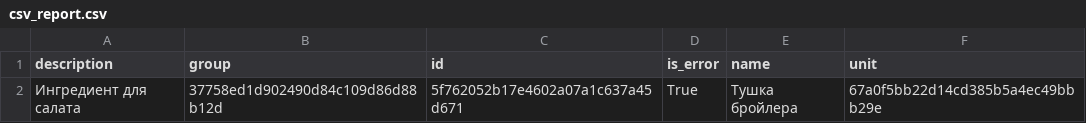
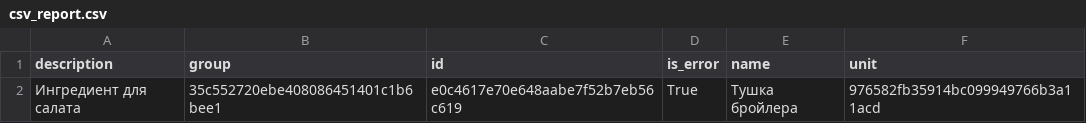
Before and after one commit to Daniil138/Disign_patterns, a CSV file: Programm/csv_report.csv, drawn as a sheet.

```diff
--- a/Programm/csv_report.csv
+++ b/Programm/csv_report.csv
@@ -1,2 +1,2 @@
 description;group;id;is_error;name;unit
-Ингредиент для салата;37758ed1d902490d84c109d86d88b12d;5f762052b17e4602a07a1c637a45d671;True;Тушка бройлера;67a0f5bb22d14cd385b5a4ec49bbb29e
+Ингредиент для салата;35c552720ebe408086451401c1b6bee1;e0c4617e70e648aabe7f52b7eb56c619;True;Тушка бройлера;976582fb35914bc099949766b3a11acd
```
Also changed, not shown: 13 other files.
